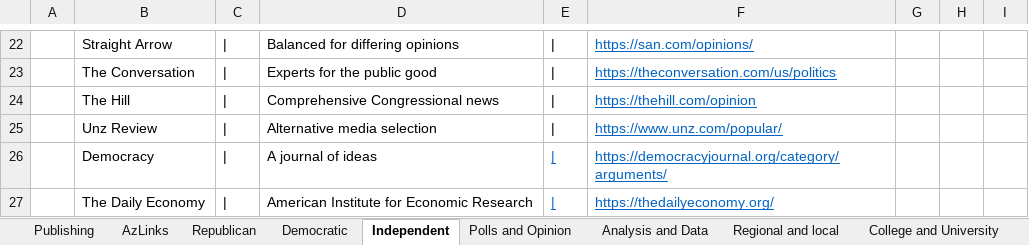
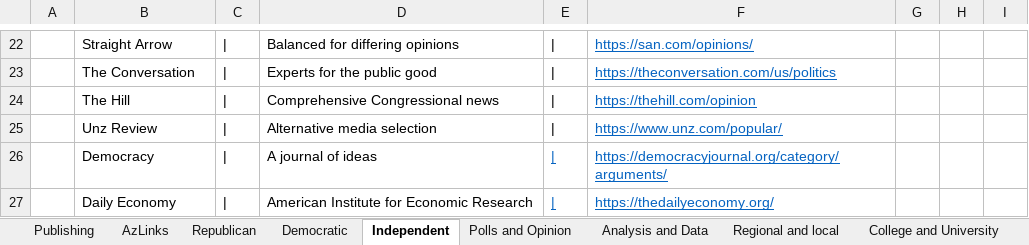
Before and after one commit to brianmcgrathnet/serialpolitics, an Excel workbook: content/ContentResources.xlsx, sheet Independent, drawn as a sheet; only a part is shown, gaps mark what is left out; values as stored, in another font and other column widths than the file's, no borders; the diff names each change by its address in the sheet, - before the commit and + after, or states it on an @@ line.

Commit message:
Content updates

```diff
--- a/content/ContentResources.xlsx (sheet Independent)
+++ b/content/ContentResources.xlsx (sheet Independent)
-B27: The Daily Economy
+B27: Daily Economy
```
Also changed, not shown: 2 other files.
